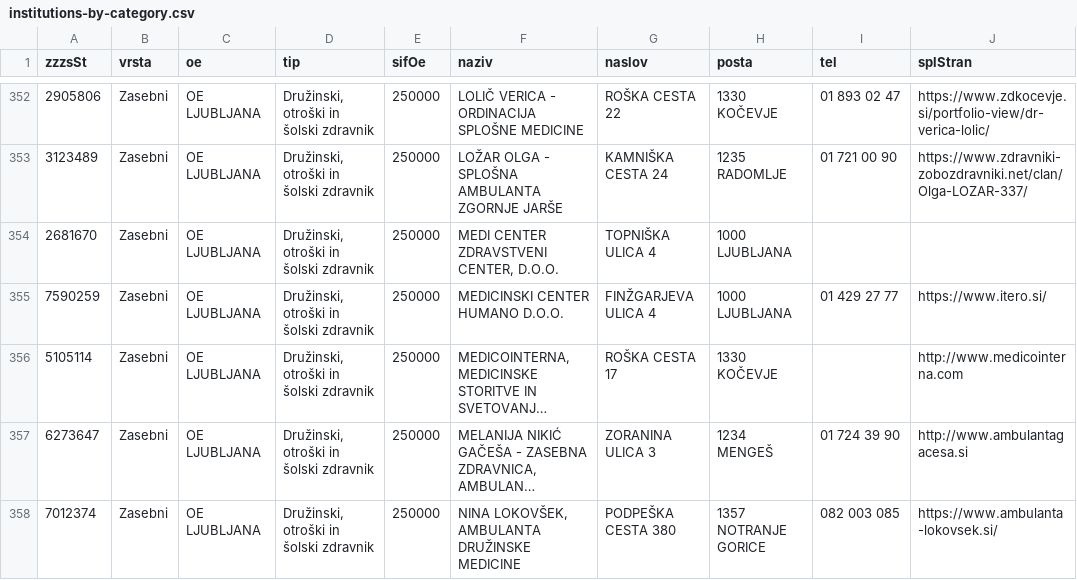
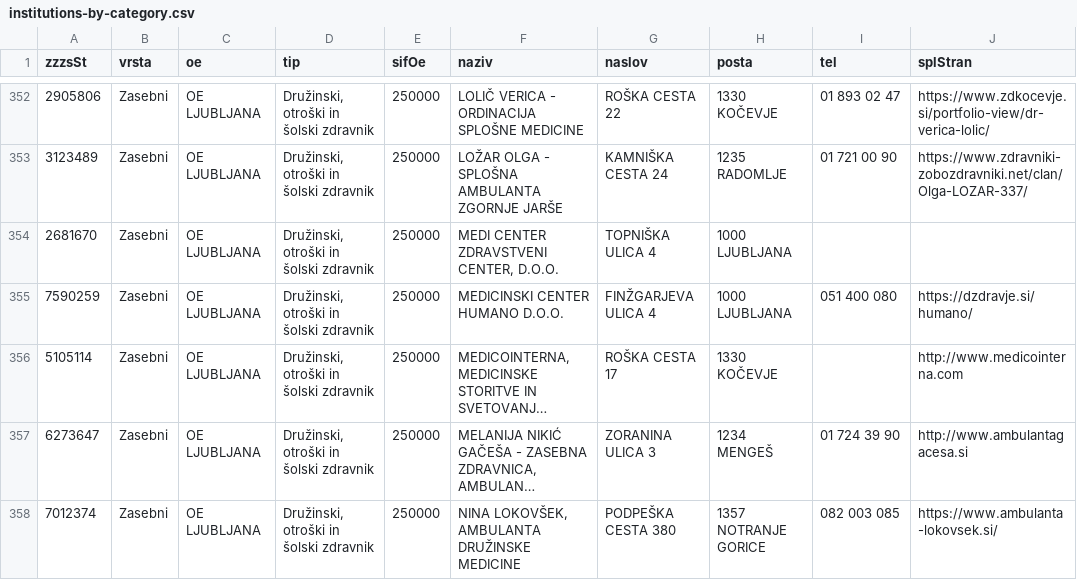
Before and after one commit to sledilnik/zdravniki-data, a CSV file: zzzs/institutions-by-category.csv, drawn as a sheet; only a part is shown, gaps mark what is left out; long unchanged cells end in …; the diff names each change by its address in the sheet, - before the commit and + after, or states it on an @@ line.

```diff
--- a/zzzs/institutions-by-category.csv
+++ b/zzzs/institutions-by-category.csv
-I355 (tel): 01 429 27 77
+I355 (tel): 051 400 080
-J355 (splStran): https://www.itero.si/
+J355 (splStran): https://dzdravje.si/humano/
```
Also changed, not shown: csv/doctors.csv, csv/institutions.csv, 7 other files.
